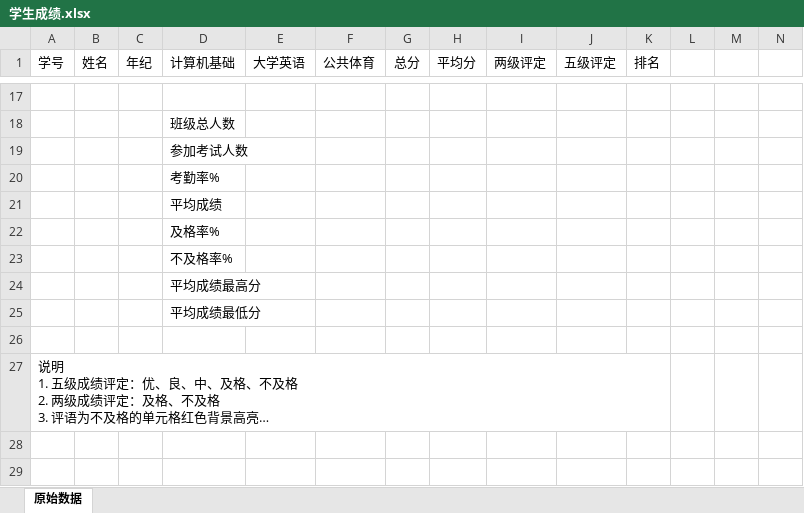
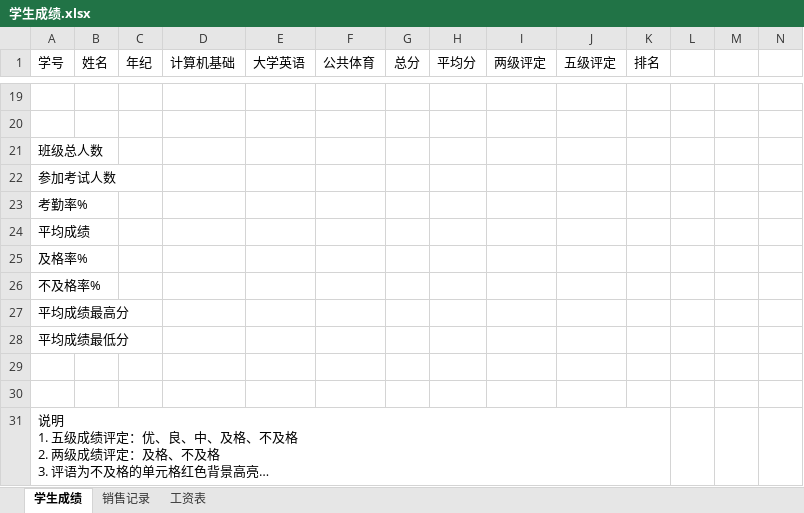
Before and after one commit to glplaman/glplaman.github.io, an Excel workbook: office/data/学生成绩.xlsx, sheet 学生成绩, drawn as a sheet; only a part is shown, gaps mark what is left out; long unchanged cells end in …; values as stored, in another font and other column widths than the file's, no borders; removed rows and columns are numbered as before the commit, all else as after; rows hold the shown columns only; the diff covers the shown part only; the diff names each change by its address in the sheet, - before the commit and + after, or states it on an @@ line.

```diff
--- a/office/data/学生成绩.xlsx (sheet 学生成绩)
+++ b/office/data/学生成绩.xlsx (sheet 学生成绩)
-sheet tab: 原始数据
+sheet tab: 学生成绩
+sheet tab: 销售记录
+sheet tab: 工资表
-D20 (计算机基础): 班级总人数
+D20 (计算机基础): (empty)
-row 19:  |  |  | 参加考试人数
-row 20:  |  |  | 考勤率%
-row 21:  |  |  | 平均成绩
-row 22:  |  |  | 及格率%
-row 23:  |  |  | 不及格率%
-row 24:  |  |  | 平均成绩最高分
+row 21: 班级总人数
+row 22: 参加考试人数
+row 23: 考勤率%
+row 24: 平均成绩
+row 25: 及格率%
+row 26: 不及格率%
+row 27: 平均成绩最高分
+row 28: 平均成绩最低分
-D29 (计算机基础): 平均成绩最低分
+D29 (计算机基础): (empty)
```
Also changed, not shown: 2 added rows and 30 edited cells elsewhere in this sheet, 46 other files.
